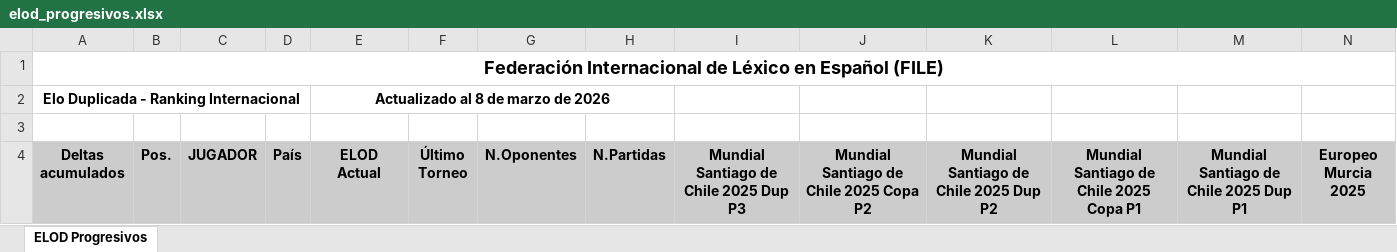
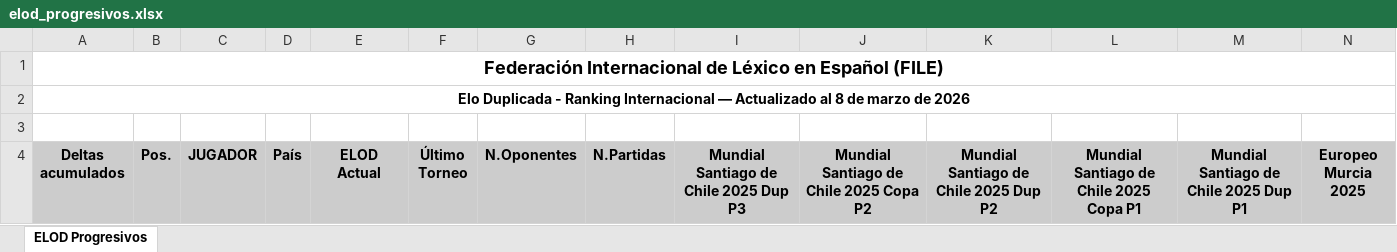
Before and after one commit to hklie/ELOD, an Excel workbook: output/elod_progresivos.xlsx, sheet ELOD Progresivos, drawn as a sheet; only a part is shown; values as stored, in another font and other column widths than the file's, no borders; charts and pictures not drawn; removed rows and columns are numbered as before the commit, all else as after; rows hold the shown columns only; the diff names each change by its address in the sheet, - before the commit and + after, or states it on an @@ line.

```diff
--- a/output/elod_progresivos.xlsx (sheet ELOD Progresivos)
+++ b/output/elod_progresivos.xlsx (sheet ELOD Progresivos)
-row 2: Elo Duplicada - Ranking Internacional |  |  |  | Actualizado al 8 de marzo de 2026
+row 2: Elo Duplicada - Ranking Internacional — Actualizado al 8 de marzo de 2026
```
Also changed, not shown: 1 other file.
